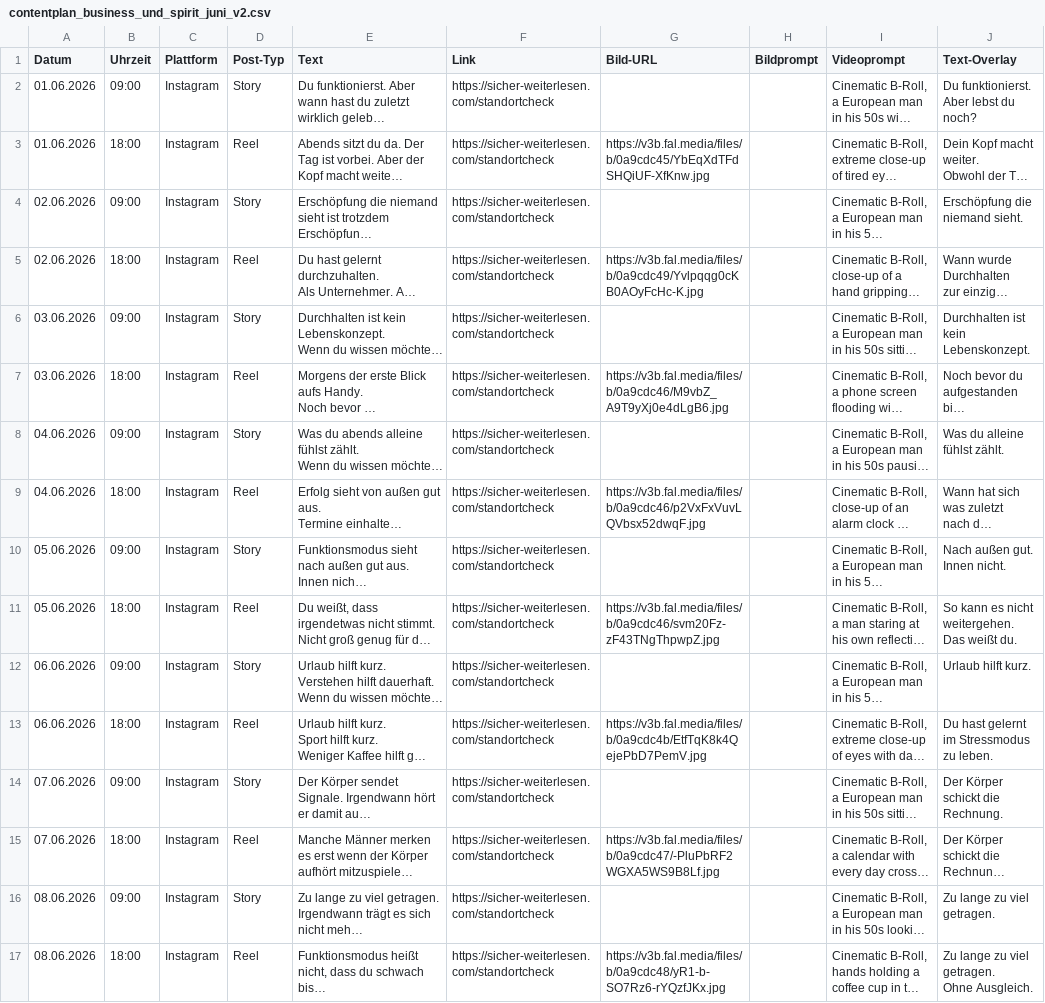
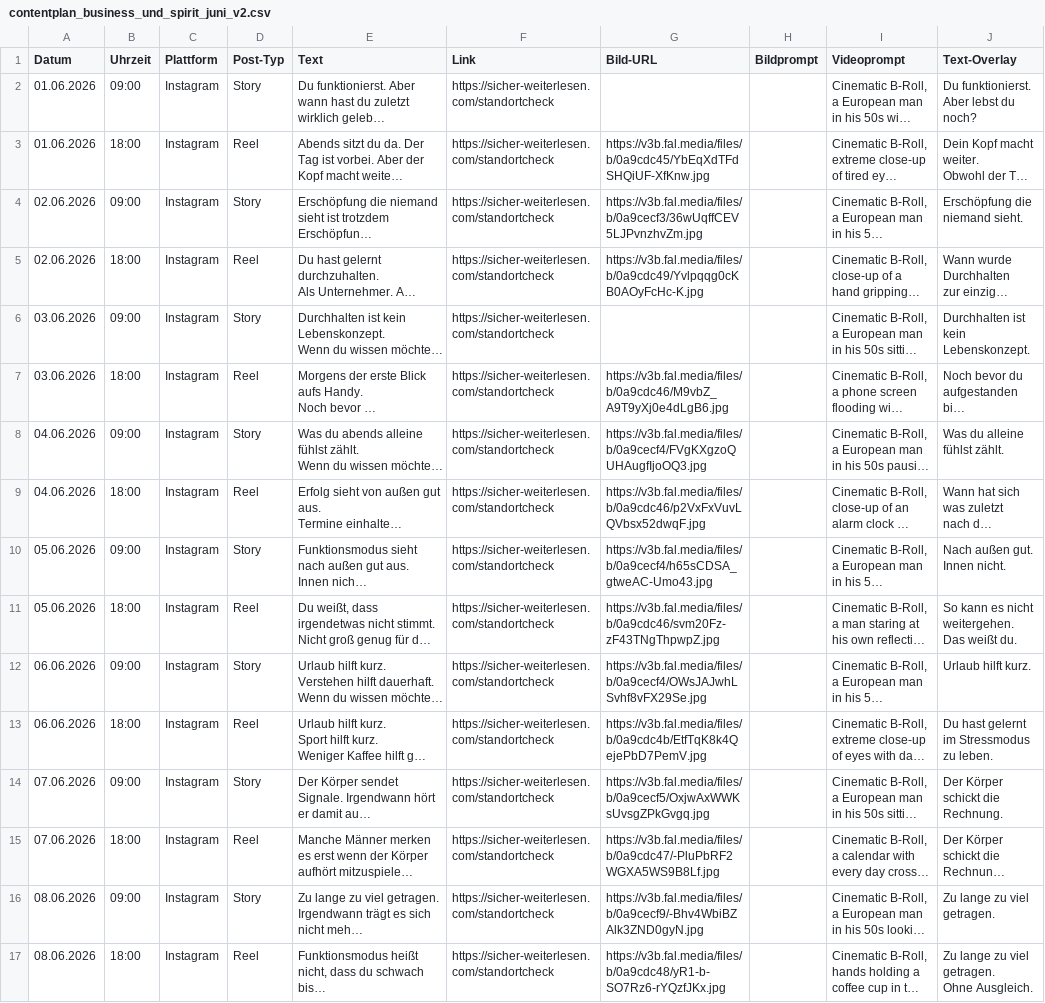
Before and after one commit to anstock-58/instagram-autopilot, a CSV file: outputs/contentplan_business_und_spirit_juni_v2.csv, drawn as a sheet; only a part is shown; long unchanged cells end in …; the diff covers the shown part only; the diff names each change by its address in the sheet, - before the commit and + after, or states it on an @@ line.

```diff
--- a/outputs/contentplan_business_und_spirit_juni_v2.csv
+++ b/outputs/contentplan_business_und_spirit_juni_v2.csv
-G4 (Bild-URL): (empty)
+G4 (Bild-URL): https://v3b.fal.media/files/b/0a9cecf3/36wUqffCEV5LJPvnzhvZm.jpg
-G8 (Bild-URL): (empty)
+G8 (Bild-URL): https://v3b.fal.media/files/b/0a9cecf4/FVgKXgzoQUHAugfIjoOQ3.jpg
-G10 (Bild-URL): (empty)
+G10 (Bild-URL): https://v3b.fal.media/files/b/0a9cecf4/h65sCDSA_gtweAC-Umo43.jpg
-G12 (Bild-URL): (empty)
+G12 (Bild-URL): https://v3b.fal.media/files/b/0a9cecf4/OWsJAJwhLSvhf8vFX29Se.jpg
-G14 (Bild-URL): (empty)
+G14 (Bild-URL): https://v3b.fal.media/files/b/0a9cecf5/OxjwAxWWKsUvsgZPkGvgq.jpg
-G16 (Bild-URL): (empty)
+G16 (Bild-URL): https://v3b.fal.media/files/b/0a9cecf9/-Bhv4WbiBZAlk3ZND0gyN.jpg
```
Also changed, not shown: 22 edited cells elsewhere in this file, outputs/contentplan_andi_mentalgesund_juni_v2.csv, outputs/contentplan_andi_mit_system_juni_v2.csv, 1 other file.
